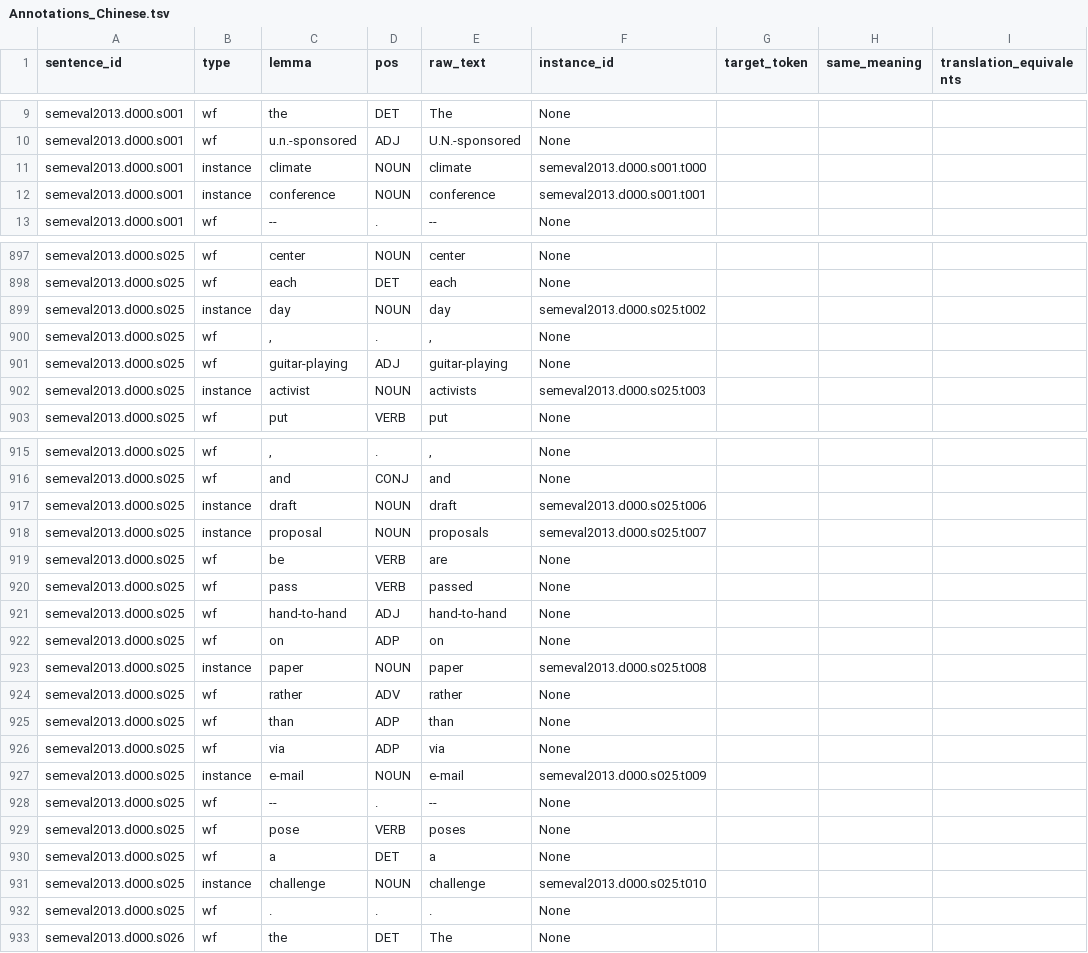
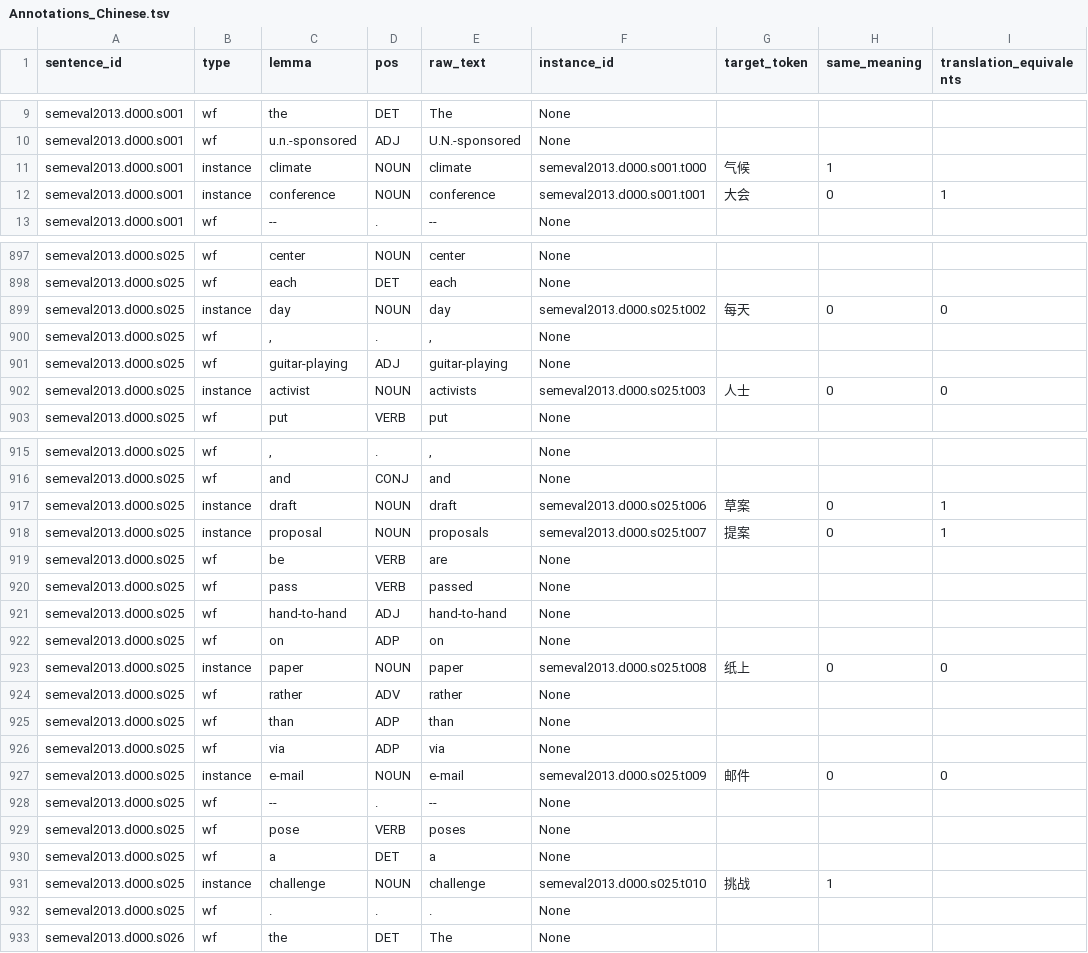
Before and after one commit to yuhui15/CMPUT-497-Assignment-3, a TSV file: Annotations_Chinese.tsv, drawn as a sheet; only a part is shown, gaps mark what is left out; the diff covers the shown part only.

```diff
--- a/Annotations_Chinese.tsv
+++ b/Annotations_Chinese.tsv
@@ -10,4 +10,4 @@ semeval2013.d000.s001	wf	the	DET	The	None
 semeval2013.d000.s001	wf	u.n.-sponsored	ADJ	U.N.-sponsored	None	
-semeval2013.d000.s001	instance	climate	NOUN	climate	semeval2013.d000.s001.t000	
-semeval2013.d000.s001	instance	conference	NOUN	conference	semeval2013.d000.s001.t001	
+semeval2013.d000.s001	instance	climate	NOUN	climate	semeval2013.d000.s001.t000	气候	1
+semeval2013.d000.s001	instance	conference	NOUN	conference	semeval2013.d000.s001.t001	大会	0	1
 semeval2013.d000.s001	wf	--	.	--	None	
@@ -898,6 +898,6 @@ semeval2013.d000.s025	wf	center	NOUN	center	None
 semeval2013.d000.s025	wf	each	DET	each	None	
-semeval2013.d000.s025	instance	day	NOUN	day	semeval2013.d000.s025.t002	
+semeval2013.d000.s025	instance	day	NOUN	day	semeval2013.d000.s025.t002	每天	0	0
 semeval2013.d000.s025	wf	","	.	","	None	
 semeval2013.d000.s025	wf	guitar-playing	ADJ	guitar-playing	None	
-semeval2013.d000.s025	instance	activist	NOUN	activists	semeval2013.d000.s025.t003	
+semeval2013.d000.s025	instance	activist	NOUN	activists	semeval2013.d000.s025.t003	人士	0	0
 semeval2013.d000.s025	wf	put	VERB	put	None	
@@ -916,4 +916,4 @@ semeval2013.d000.s025	wf	","	.	","	None
 semeval2013.d000.s025	wf	and	CONJ	and	None	
-semeval2013.d000.s025	instance	draft	NOUN	draft	semeval2013.d000.s025.t006	
-semeval2013.d000.s025	instance	proposal	NOUN	proposals	semeval2013.d000.s025.t007	
+semeval2013.d000.s025	instance	draft	NOUN	draft	semeval2013.d000.s025.t006	草案	0	1
+semeval2013.d000.s025	instance	proposal	NOUN	proposals	semeval2013.d000.s025.t007	提案	0	1
 semeval2013.d000.s025	wf	be	VERB	are	None	
@@ -922,3 +922,3 @@ semeval2013.d000.s025	wf	hand-to-hand	ADJ	hand-to-hand	None
 semeval2013.d000.s025	wf	on	ADP	on	None	
-semeval2013.d000.s025	instance	paper	NOUN	paper	semeval2013.d000.s025.t008	
+semeval2013.d000.s025	instance	paper	NOUN	paper	semeval2013.d000.s025.t008	纸上	0	0
 semeval2013.d000.s025	wf	rather	ADV	rather	None	
@@ -926,3 +926,3 @@ semeval2013.d000.s025	wf	than	ADP	than	None
 semeval2013.d000.s025	wf	via	ADP	via	None	
-semeval2013.d000.s025	instance	e-mail	NOUN	e-mail	semeval2013.d000.s025.t009	
+semeval2013.d000.s025	instance	e-mail	NOUN	e-mail	semeval2013.d000.s025.t009	邮件	0	0
 semeval2013.d000.s025	wf	--	.	--	None	
@@ -930,3 +930,3 @@ semeval2013.d000.s025	wf	pose	VERB	poses	None
 semeval2013.d000.s025	wf	a	DET	a	None	
-semeval2013.d000.s025	instance	challenge	NOUN	challenge	semeval2013.d000.s025.t010	
+semeval2013.d000.s025	instance	challenge	NOUN	challenge	semeval2013.d000.s025.t010	挑战	1
 semeval2013.d000.s025	wf	.	.	.	None	
```
Also changed, not shown: 119 edited cells elsewhere in this file, 3 other files.
